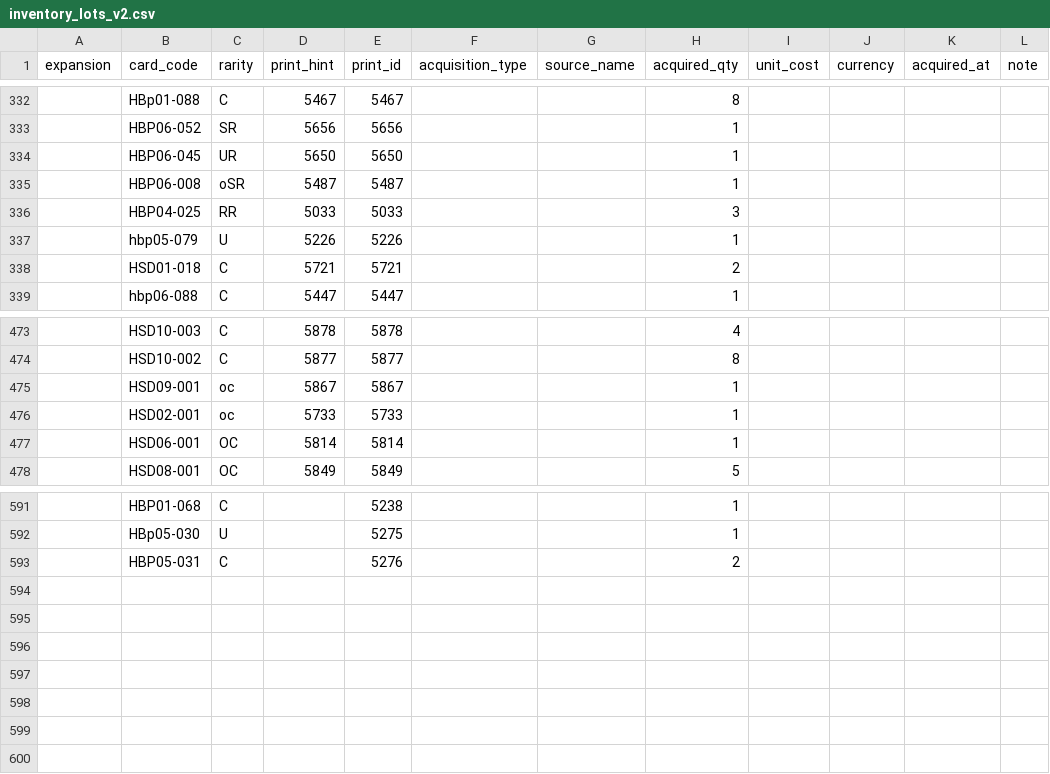
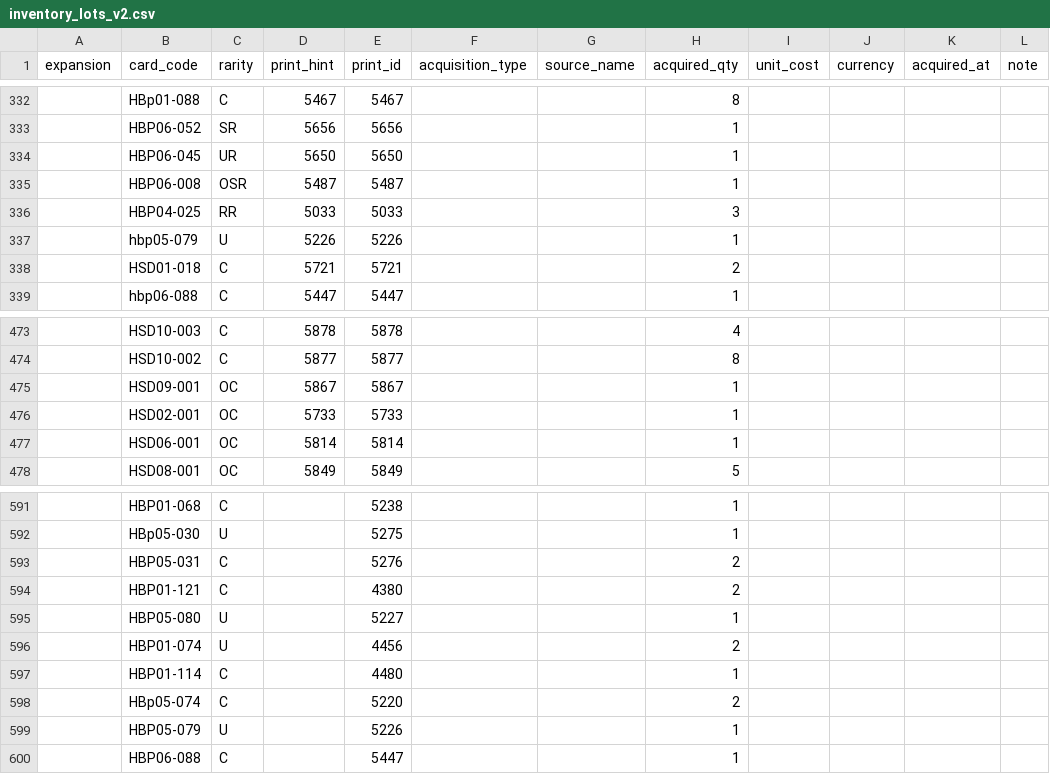
Before and after one commit to TELIFUJ/HOLOLIVE, a CSV file: data/inventory_lots_v2.csv, drawn as a sheet; only a part is shown, gaps mark what is left out.

```diff
--- a/data/inventory_lots_v2.csv
+++ b/data/inventory_lots_v2.csv
@@ -334,3 +334,3 @@ expansion,card_code,rarity,print_hint,print_id,acquisition_type,source_name,acqu
 ,HBP06-045,UR,5650,5650,,,1,,,,
-,HBP06-008,oSR,5487,5487,,,1,,,,
+,HBP06-008,OSR,5487,5487,,,1,,,,
 ,HBP04-025,RR,5033,5033,,,3,,,,
@@ -474,4 +474,4 @@ expansion,card_code,rarity,print_hint,print_id,acquisition_type,source_name,acqu
 ,HSD10-002,C,5877,5877,,,8,,,,
-,HSD09-001,oc,5867,5867,,,1,,,,
-,HSD02-001,oc,5733,5733,,,1,,,,
+,HSD09-001,OC,5867,5867,,,1,,,,
+,HSD02-001,OC,5733,5733,,,1,,,,
 ,HSD06-001,OC,5814,5814,,,1,,,,
@@ -593 +593,8 @@ expansion,card_code,rarity,print_hint,print_id,acquisition_type,source_name,acqu
 ,HBP05-031,C,,5276,,,2,,,,
+,HBP01-121,C,,4380,,,2,,,,
+,HBP05-080,U,,5227,,,1,,,,
+,HBP01-074,U,,4456,,,2,,,,
+,HBP01-114,C,,4480,,,1,,,,
+,HBp05-074,C,,5220,,,2,,,,
+,HBP05-079,U,,5226,,,1,,,,
+,HBP06-088,C,,5447,,,1,,,,
```
